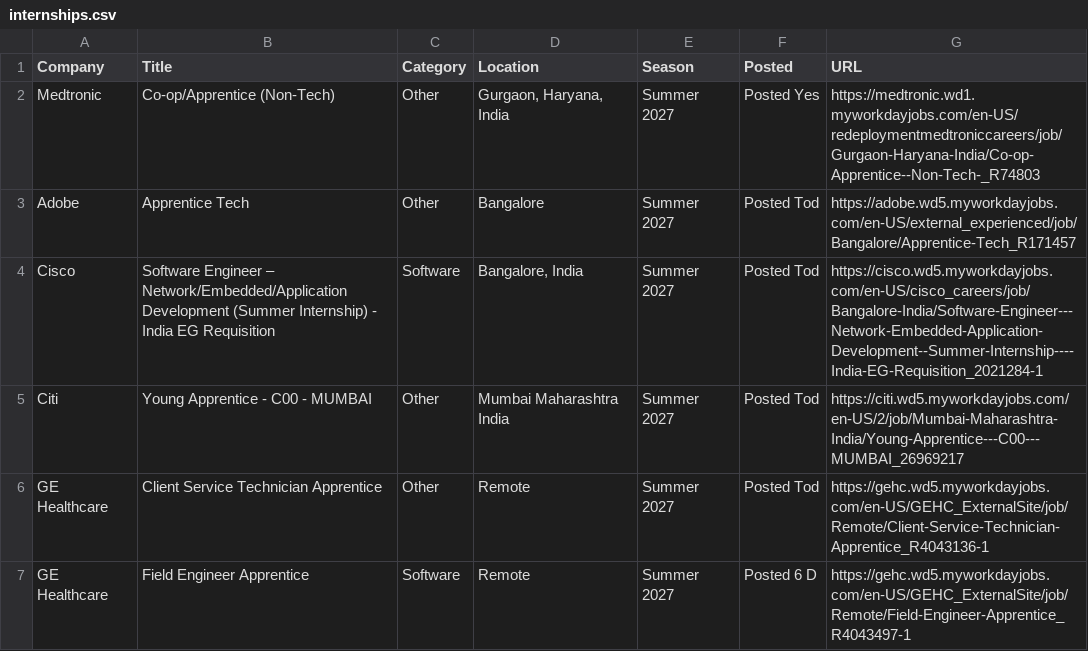
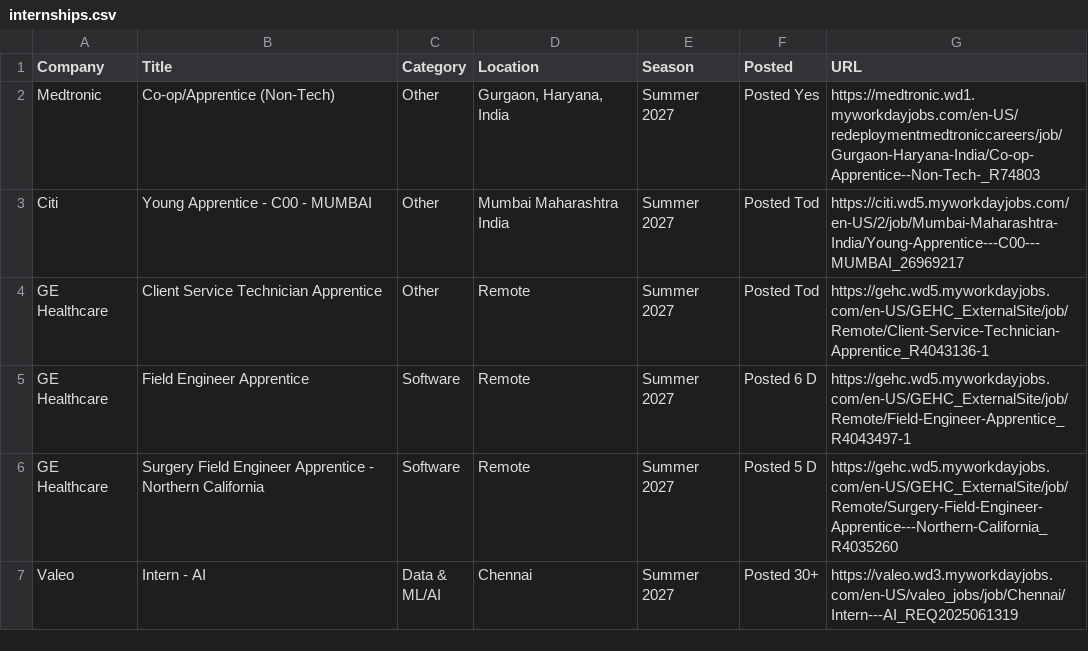
Before and after one commit to 10vulture1005/interns-work, a CSV file: data/internships.csv, drawn as a sheet; only a part is shown; the shorter side is filled out with more unchanged rows.

Commit message:
chore: update internships (2026-08-25 20:56 UTC)

```diff
--- a/data/internships.csv
+++ b/data/internships.csv
@@ -2,4 +2,2 @@ Company,Title,Category,Location,Season,Posted,URL
 Medtronic,Co-op/Apprentice (Non-Tech),Other,"Gurgaon, Haryana, India",Summer 2027,Posted Yes,https://medtronic.wd1.myworkdayjobs.com/en-US/redeploymentmedtroniccareers/job/Gurgaon-Haryana-India/Co-op-Apprentice--Non-Tech-_R74803
-Adobe,Apprentice Tech,Other,Bangalore,Summer 2027,Posted Tod,https://adobe.wd5.myworkdayjobs.com/en-US/external_experienced/job/Bangalore/Apprentice-Tech_R171457
-Cisco,Software Engineer – Network/Embedded/Application Development (Summer Internship) - India EG Requisition,Software,"Bangalore, India",Summer 2027,Posted Tod,https://cisco.wd5.myworkdayjobs.com/en-US/cisco_careers/job/Bangalore-India/Software-Engineer---Network-Embedded-Application-Development--Summer-Internship----India-EG-Requisition_2021284-1
 Citi,Young Apprentice - C00 - MUMBAI,Other,Mumbai Maharashtra India,Summer 2027,Posted Tod,https://citi.wd5.myworkdayjobs.com/en-US/2/job/Mumbai-Maharashtra-India/Young-Apprentice---C00---MUMBAI_26969217
```
Also changed, not shown: 9 other files.
